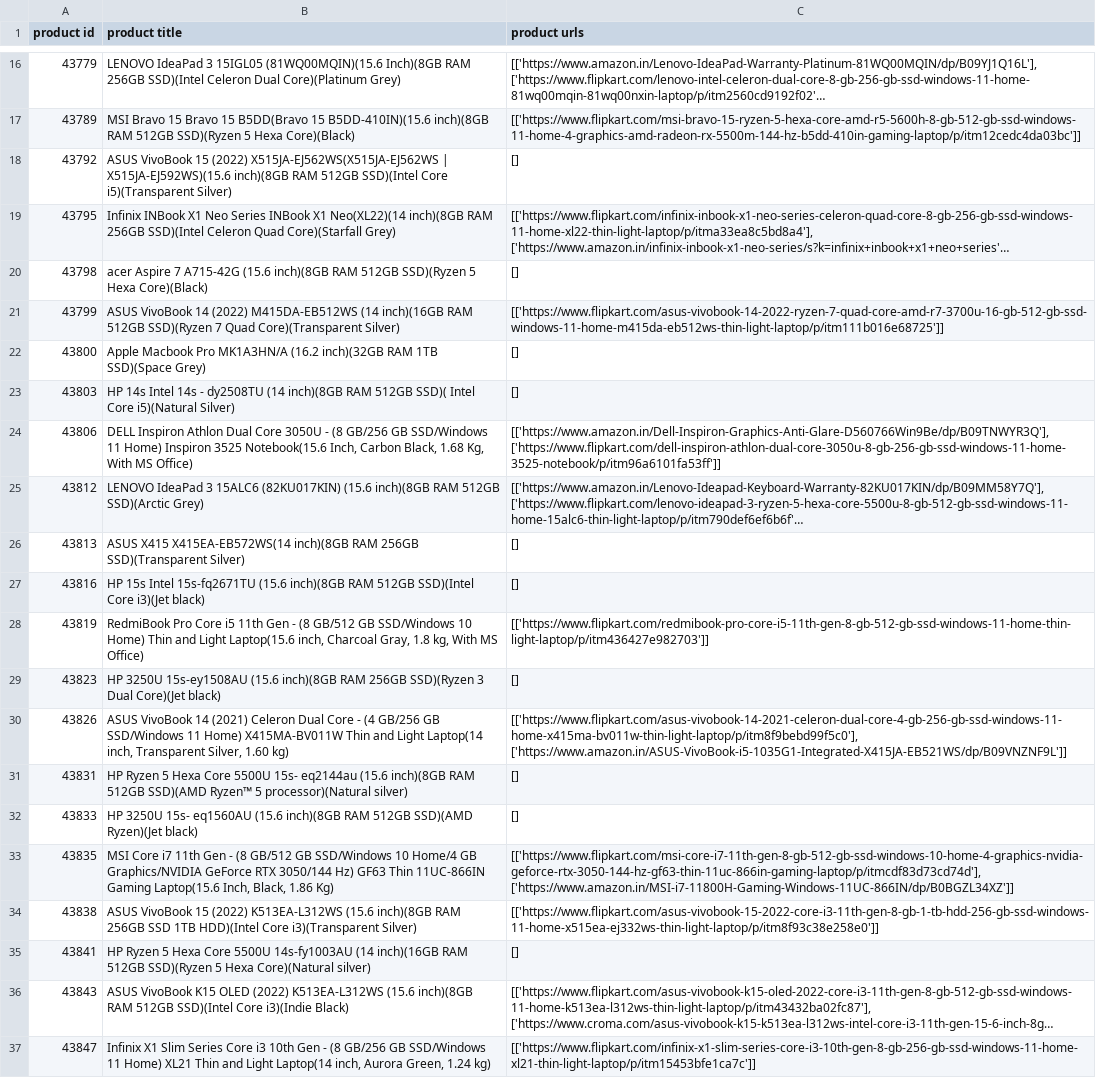
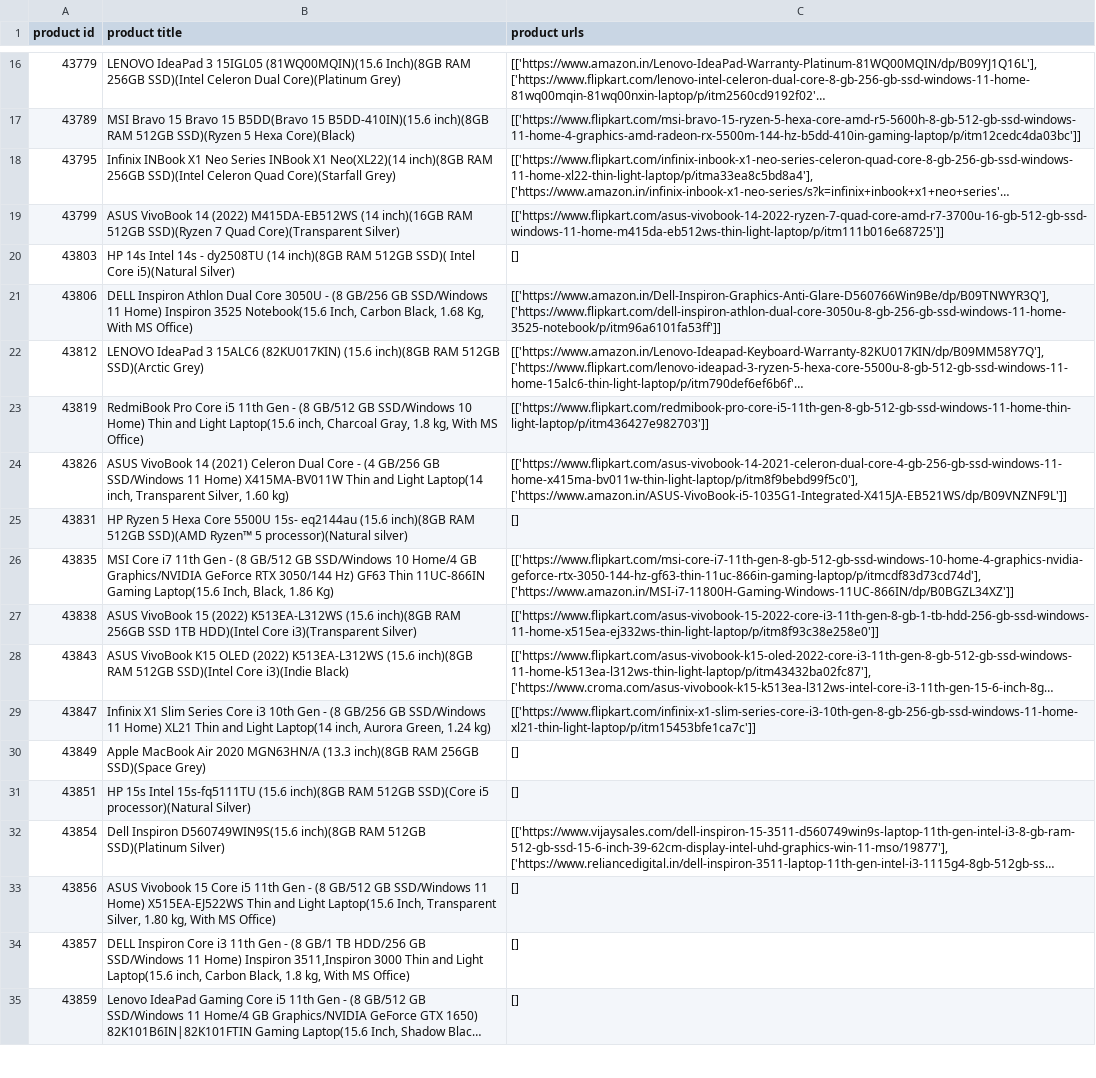
Before and after one commit to ShubhChaturvedi/Axe_technologies, a CSV file: output-laptop.csv, drawn as a sheet; only a part is shown, gaps mark what is left out; the shorter side is filled out with more unchanged rows; long unchanged cells end in …; the diff names each change by its address in the sheet, - before the commit and + after, or states it on an @@ line.

Commit message:
FIX: csv

```diff
--- a/output-laptop.csv
+++ b/output-laptop.csv
-row 18: 43792 | ASUS VivoBook 15 (2022) X515JA-EJ562WS(X515JA-EJ562WS | X515JA-EJ592WS)(15.6 inch)(8GB RAM 512GB SSD)(Intel Core i5)(Transparent Silver) | []
-row 20: 43798 | acer Aspire 7 A715-42G (15.6 inch)(8GB RAM 512GB SSD)(Ryzen 5 Hexa Core)(Black) | []
-row 22: 43800 | Apple Macbook Pro MK1A3HN/A (16.2 inch)(32GB RAM 1TB SSD)(Space Grey) | []
-row 26: 43813 | ASUS X415 X415EA-EB572WS(14 inch)(8GB RAM 256GB SSD)(Transparent Silver) | []
-row 27: 43816 | HP 15s Intel 15s-fq2671TU (15.6 inch)(8GB RAM 512GB SSD)(Intel Core i3)(Jet black) | []
-row 29: 43823 | HP 3250U 15s-ey1508AU (15.6 inch)(8GB RAM 256GB SSD)(Ryzen 3 Dual Core)(Jet black) | []
-row 32: 43833 | HP 3250U 15s- eq1560AU (15.6 inch)(8GB RAM 512GB SSD)(AMD Ryzen)(Jet black) | []
-row 35: 43841 | HP Ryzen 5 Hexa Core 5500U 14s-fy1003AU (14 inch)(16GB RAM 512GB SSD)(Ryzen 5 Hexa Core)(Natural silver) | []
```
